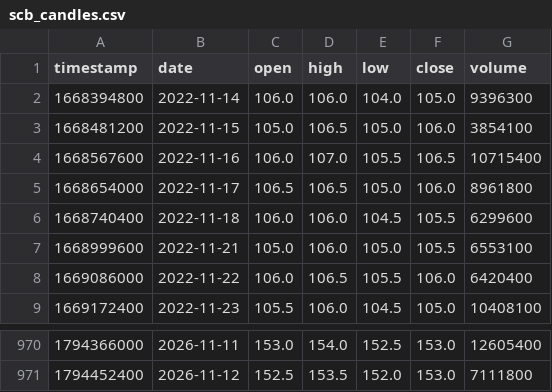
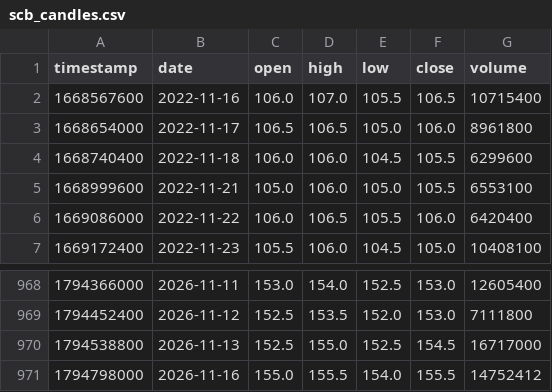
Before and after one commit to smiledee9-svg/stock, a CSV file: SCB/scb_candles.csv, drawn as a sheet; only a part is shown, gaps mark what is left out.

```diff
--- a/SCB/scb_candles.csv
+++ b/SCB/scb_candles.csv
@@ -1,4 +1,2 @@
 timestamp,date,open,high,low,close,volume
-1668394800,2022-11-14,106.0,106.0,104.0,105.0,9396300
-1668481200,2022-11-15,105.0,106.5,105.0,106.0,3854100
 1668567600,2022-11-16,106.0,107.0,105.5,106.5,10715400
@@ -971 +969,3 @@ timestamp,date,open,high,low,close,volume
 1794452400,2026-11-12,152.5,153.5,152.0,153.0,7111800
+1794538800,2026-11-13,152.5,155.0,152.5,154.5,16717000
+1794798000,2026-11-16,155.0,155.5,154.0,155.5,14752412
```
Also changed, not shown: quant-ramanujan/scb_candles.csv, 6 other files.
